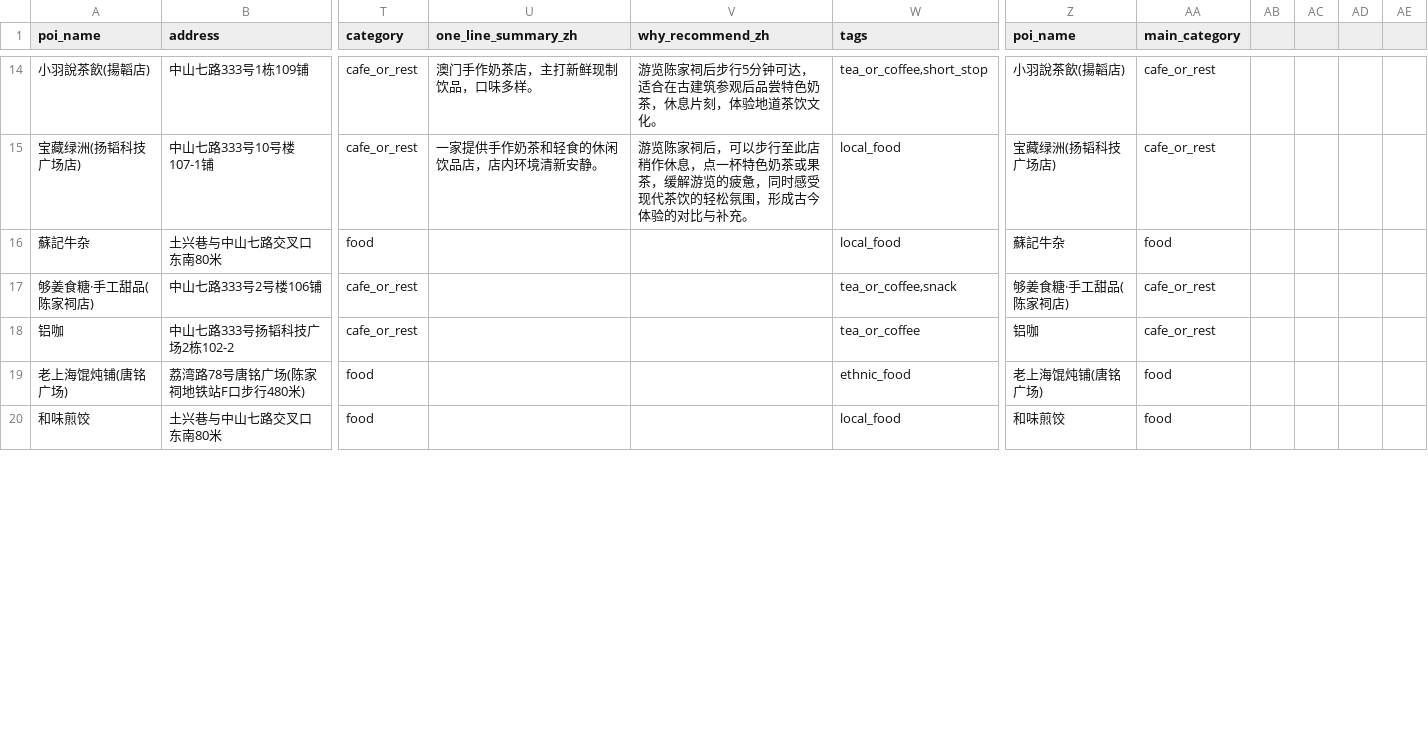
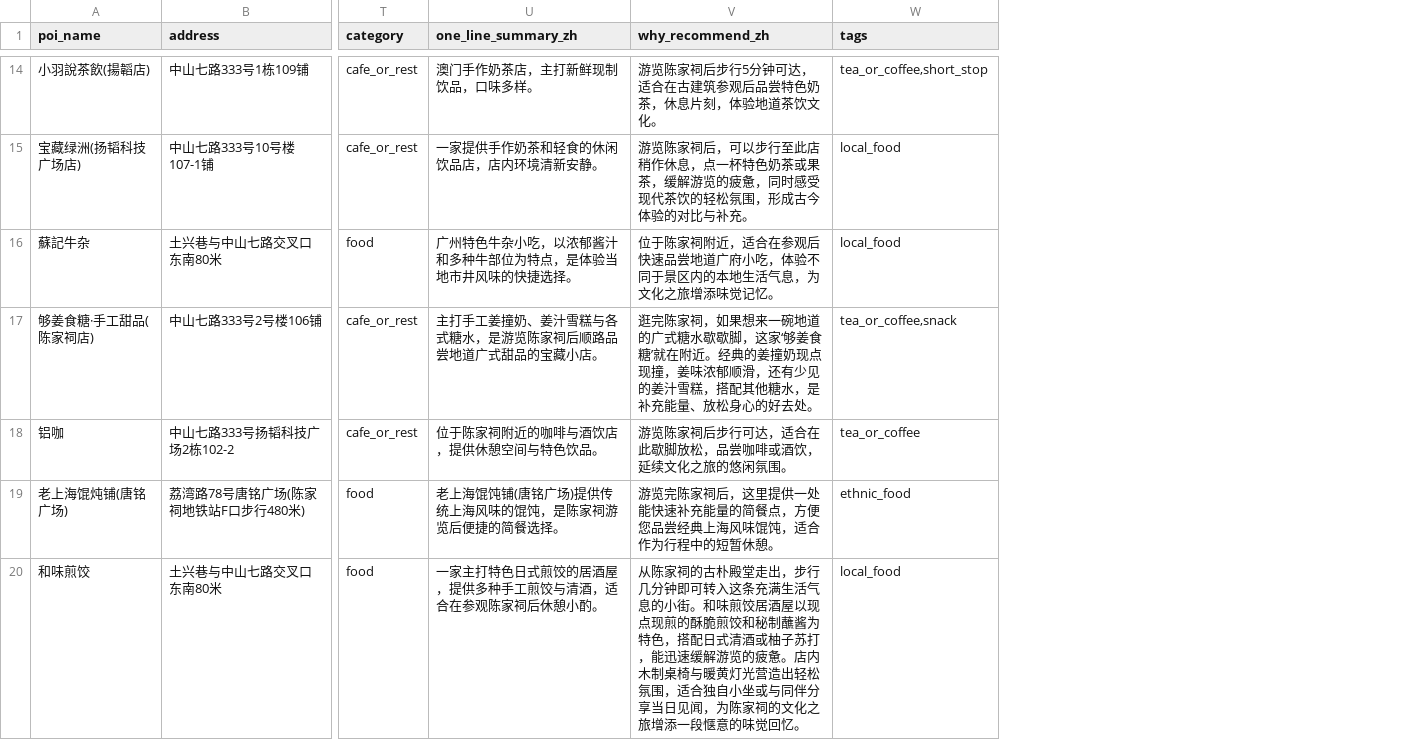
Before and after one commit to zhanglx725/cjctourist-agent-demo, a CSV file: chenjiaci_poi_full_auto.csv, drawn as a sheet; only a part is shown, gaps mark what is left out; the diff covers the shown part only; the diff names each change by its address in the sheet, - before the commit and + after, or states it on an @@ line.

Commit message:
我终于搞完这个周边库了

```diff
--- a/chenjiaci_poi_full_auto.csv
+++ b/chenjiaci_poi_full_auto.csv
-column Z (poi_name), rows 14-20: 小羽說茶飲(揚韜店) | 宝藏绿洲(扬韬科技广场店) | 蘇記牛杂 | 够姜食糖·手工甜品(陈家祠店) | 铝咖 | 老上海馄炖铺(唐铭广场) | 和味煎饺
-column AA (main_category), rows 14-20: cafe_or_rest | cafe_or_rest | food | cafe_or_rest | cafe_or_rest | food | food
-column AB, empty
-column AC, empty
-column AD, empty
-column AE, empty
-U16 (one_line_summary_zh): (empty)
+U16 (one_line_summary_zh): 广州特色牛杂小吃，以浓郁酱汁和多种牛部位为特点，是体验当地市井风味的快捷选择。
-V16 (why_recommend_zh): (empty)
+V16 (why_recommend_zh): 位于陈家祠附近，适合在参观后快速品尝地道广府小吃，体验不同于景区内的本地生活气息，为文化之旅增添味觉记忆。
-U17 (one_line_summary_zh): (empty)
+U17 (one_line_summary_zh): 主打手工姜撞奶、姜汁雪糕与各式糖水，是游览陈家祠后顺路品尝地道广式甜品的宝藏小店。
-V17 (why_recommend_zh): (empty)
+V17 (why_recommend_zh): 逛完陈家祠，如果想来一碗地道的广式糖水歇歇脚，这家‘够姜食糖’就在附近。经典的姜撞奶现点现撞，姜味浓郁顺滑，还有少见的姜汁雪糕，搭配其他糖水，是补充能量、放松身心的好去处。
-U18 (one_line_summary_zh): (empty)
+U18 (one_line_summary_zh): 位于陈家祠附近的咖啡与酒饮店，提供休憩空间与特色饮品。
-V18 (why_recommend_zh): (empty)
+V18 (why_recommend_zh): 游览陈家祠后步行可达，适合在此歇脚放松，品尝咖啡或酒饮，延续文化之旅的悠闲氛围。
-U19 (one_line_summary_zh): (empty)
+U19 (one_line_summary_zh): 老上海馄饨铺(唐铭广场)提供传统上海风味的馄饨，是陈家祠游览后便捷的简餐选择。
-V19 (why_recommend_zh): (empty)
+V19 (why_recommend_zh): 游览完陈家祠后，这里提供一处能快速补充能量的简餐点，方便您品尝经典上海风味馄饨，适合作为行程中的短暂休憩。
-U20 (one_line_summary_zh): (empty)
+U20 (one_line_summary_zh): 一家主打特色日式煎饺的居酒屋，提供多种手工煎饺与清酒，适合在参观陈家祠后休憩小酌。
-V20 (why_recommend_zh): (empty)
+V20 (why_recommend_zh): 从陈家祠的古朴殿堂走出，步行几分钟即可转入这条充满生活气息的小街。和味煎饺居酒屋以现点现煎的酥脆煎饺和秘制蘸酱为特色，搭配日式清酒或柚子苏打，能迅速缓解游览的疲惫。店内木制桌椅与暖黄灯光营造出轻松氛围，适合独自小坐或与同伴分享当日见闻，为陈家祠的文化之旅增添一段惬意的味觉回忆。
```
Also changed, not shown: 2 removed rows and 17 edited cells elsewhere in this file.
